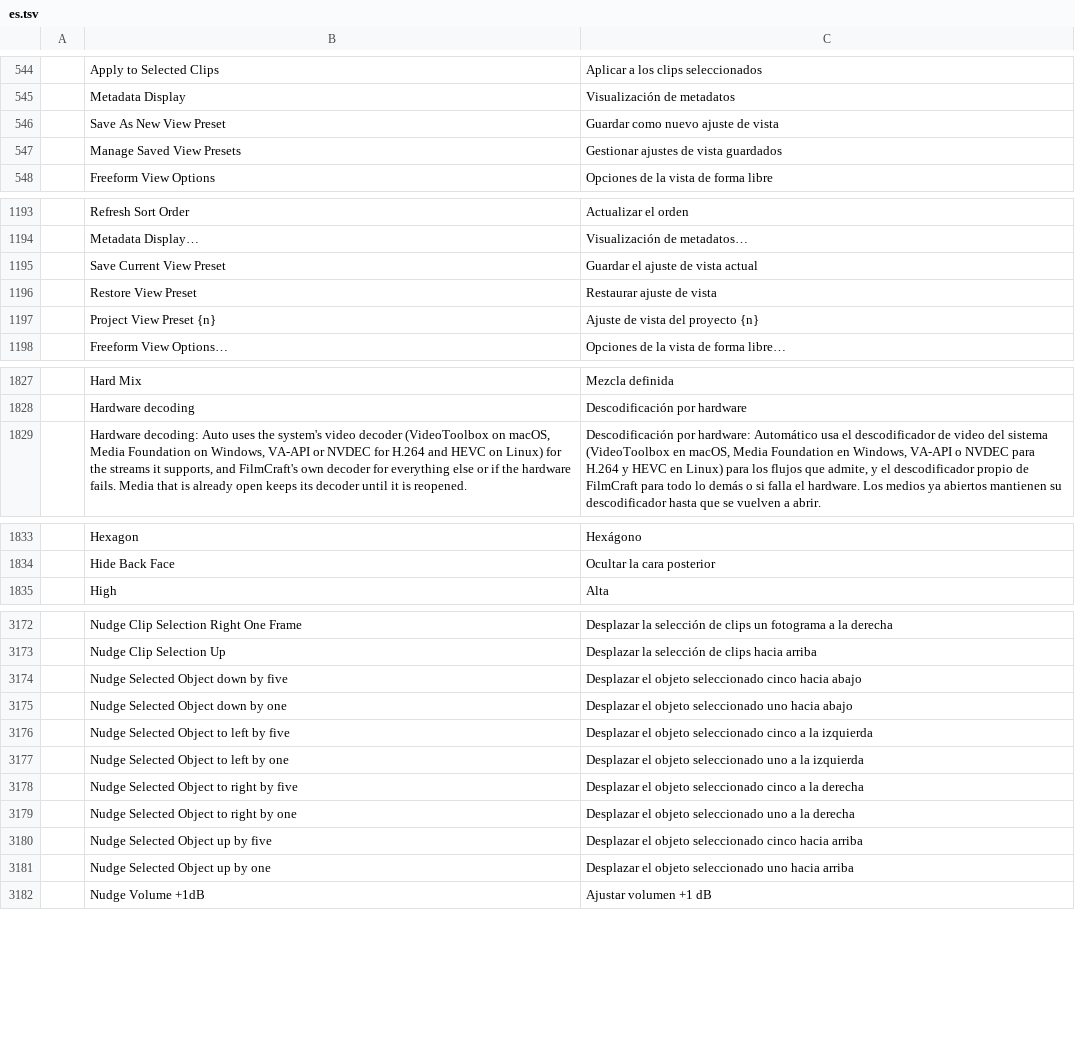
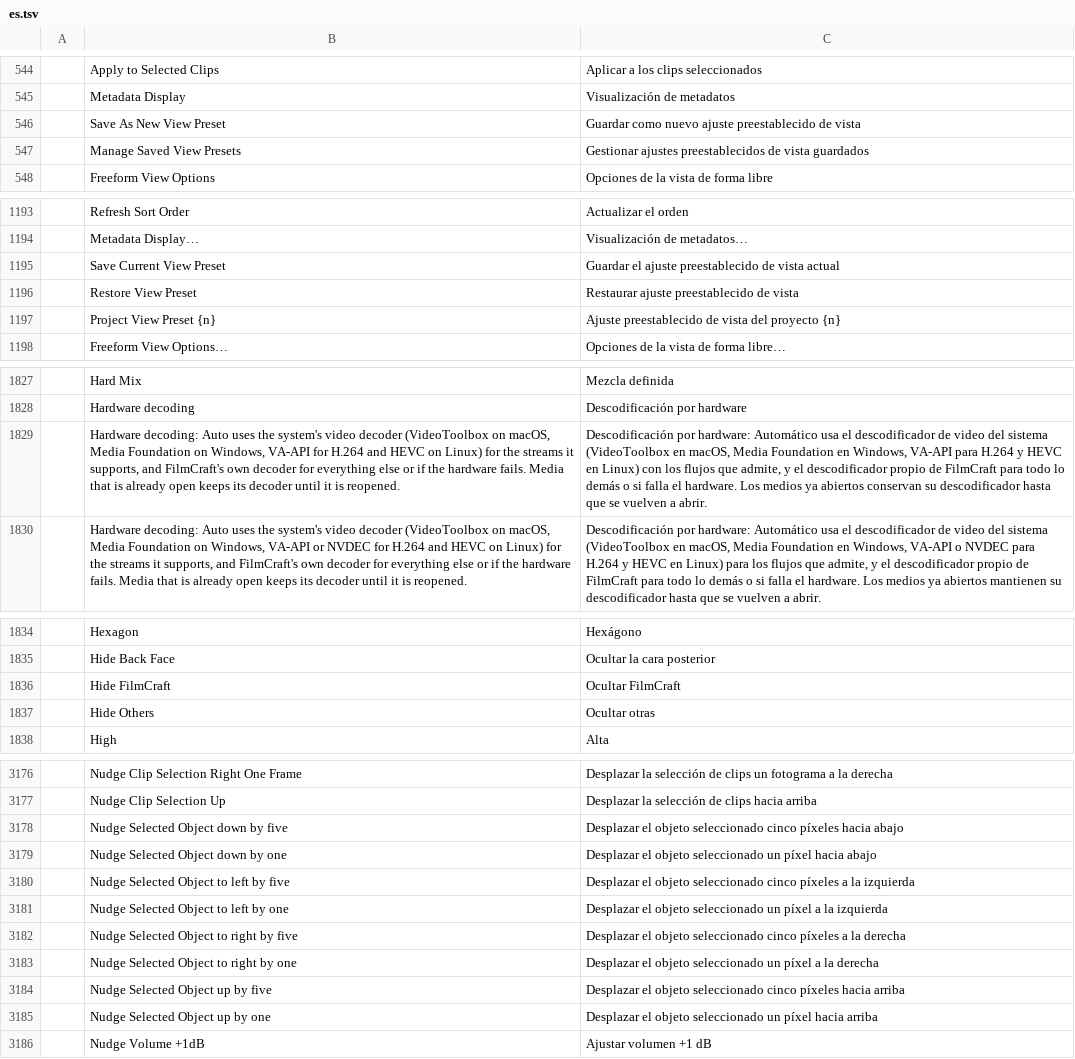
Before and after one commit to 00xJS/filmcraft, a TSV file: crates/ui-egui/src/i18n/es.tsv, drawn as a sheet; only a part is shown, gaps mark what is left out; addresses are those after the commit; the diff covers the shown part only; the diff names each change by its address in the sheet, - before the commit and + after, or states it on an @@ line.

```diff
--- a/crates/ui-egui/src/i18n/es.tsv
+++ b/crates/ui-egui/src/i18n/es.tsv
-C546: Guardar como nuevo ajuste de vista
+C546: Guardar como nuevo ajuste preestablecido de vista
-C547: Gestionar ajustes de vista guardados
+C547: Gestionar ajustes preestablecidos de vista guardados
-C1195: Guardar el ajuste de vista actual
+C1195: Guardar el ajuste preestablecido de vista actual
-C1196: Restaurar ajuste de vista
+C1196: Restaurar ajuste preestablecido de vista
-C1197: Ajuste de vista del proyecto {n}
+C1197: Ajuste preestablecido de vista del proyecto {n}
+row 1829:  | Hardware decoding: Auto uses the system's video decoder (VideoToolbox on macOS, Media Foundation on Windows, VA-API for H.264 and HEVC on Linux) for the streams it supports, and FilmCraft's own decoder for everything else or if the hardware fails. Media that is already open keeps its decoder until it is reopened. | Descodificación por hardware: Automático usa el descodificador de video del sistema (VideoToolbox en macOS, Media Foundation en Windows, VA-API para H.264 y HEVC en Linux) con los flujos que admite, y el descodificador propio de FilmCraft para todo lo demás o si falla el hardware. Los medios ya abiertos conservan su descodificador hasta que se vuelven a abrir.
+row 1836:  | Hide FilmCraft | Ocultar FilmCraft
+row 1837:  | Hide Others | Ocultar otras
-C3178: …seleccionado cinco hacia abajo
+C3178: …seleccionado cinco píxeles hacia abajo
-C3179: …objeto seleccionado uno hacia abajo
+C3179: …objeto seleccionado un píxel hacia abajo
-C3180: …seleccionado cinco a la…
+C3180: …seleccionado cinco píxeles a la…
-C3181: …objeto seleccionado uno a la…
+C3181: …objeto seleccionado un píxel a la…
-C3182: …seleccionado cinco a la…
+C3182: …seleccionado cinco píxeles a la…
-C3183: …objeto seleccionado uno a la…
+C3183: …objeto seleccionado un píxel a la…
-C3184: …seleccionado cinco hacia arriba
+C3184: …seleccionado cinco píxeles hacia arriba
-C3185: …objeto seleccionado uno hacia arriba
+C3185: …objeto seleccionado un píxel hacia arriba
```
Also changed, not shown: 1 added row and 25 edited cells elsewhere in this file.
